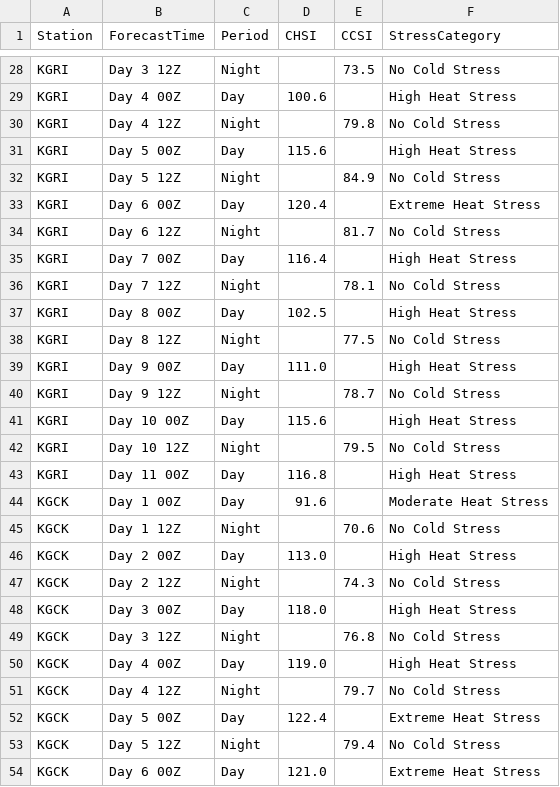
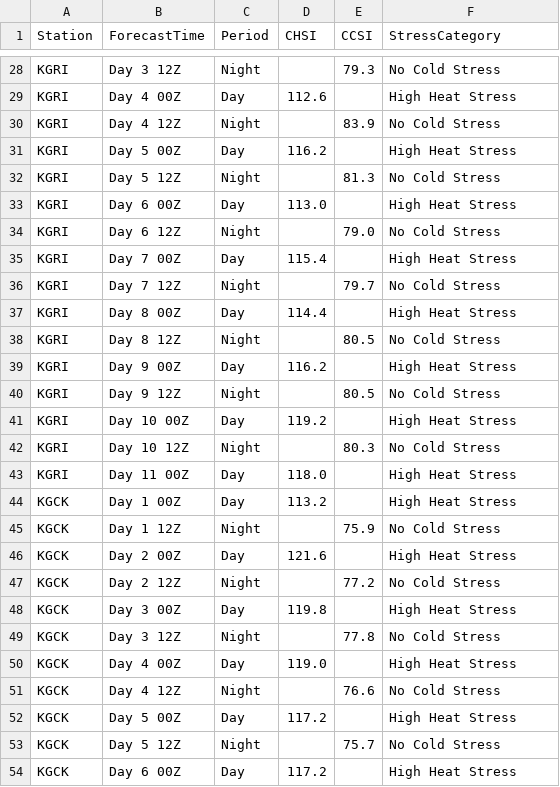
Before and after one commit to makensweather/model-images, a CSV file: NBM_Text/cattle_stress.csv, drawn as a sheet; only a part is shown, gaps mark what is left out; the diff covers the shown part only; the diff names each change by its address in the sheet, - before the commit and + after, or states it on an @@ line.

Commit message:
Update cattle_stress.csv

```diff
--- a/NBM_Text/cattle_stress.csv
+++ b/NBM_Text/cattle_stress.csv
-E28 (CCSI): 73.5
+E28 (CCSI): 79.3
-D29 (CHSI): 100.6
+D29 (CHSI): 112.6
-E30 (CCSI): 79.8
+E30 (CCSI): 83.9
-D31 (CHSI): 115.6
+D31 (CHSI): 116.2
-E32 (CCSI): 84.9
+E32 (CCSI): 81.3
-D33 (CHSI): 120.4
+D33 (CHSI): 113.0
-F33 (StressCategory): Extreme Heat Stress
+F33 (StressCategory): High Heat Stress
-E34 (CCSI): 81.7
+E34 (CCSI): 79.0
-D35 (CHSI): 116.4
+D35 (CHSI): 115.4
-E36 (CCSI): 78.1
+E36 (CCSI): 79.7
-D37 (CHSI): 102.5
+D37 (CHSI): 114.4
-E38 (CCSI): 77.5
+E38 (CCSI): 80.5
-D39 (CHSI): 111.0
+D39 (CHSI): 116.2
-E40 (CCSI): 78.7
+E40 (CCSI): 80.5
-D41 (CHSI): 115.6
+D41 (CHSI): 119.2
-E42 (CCSI): 79.5
+E42 (CCSI): 80.3
-D43 (CHSI): 116.8
+D43 (CHSI): 118.0
-D44 (CHSI): 91.6
+D44 (CHSI): 113.2
-F44 (StressCategory): Moderate Heat Stress
+F44 (StressCategory): High Heat Stress
-E45 (CCSI): 70.6
+E45 (CCSI): 75.9
-D46 (CHSI): 113.0
+D46 (CHSI): 121.6
-E47 (CCSI): 74.3
+E47 (CCSI): 77.2
-D48 (CHSI): 118.0
+D48 (CHSI): 119.8
-E49 (CCSI): 76.8
+E49 (CCSI): 77.8
-E51 (CCSI): 79.7
+E51 (CCSI): 76.6
-D52 (CHSI): 122.4
+D52 (CHSI): 117.2
-F52 (StressCategory): Extreme Heat Stress
+F52 (StressCategory): High Heat Stress
-E53 (CCSI): 79.4
+E53 (CCSI): 75.7
-D54 (CHSI): 121.0
+D54 (CHSI): 117.2
-F54 (StressCategory): Extreme Heat Stress
+F54 (StressCategory): High Heat Stress
```
Also changed, not shown: 151 edited cells elsewhere in this file.
